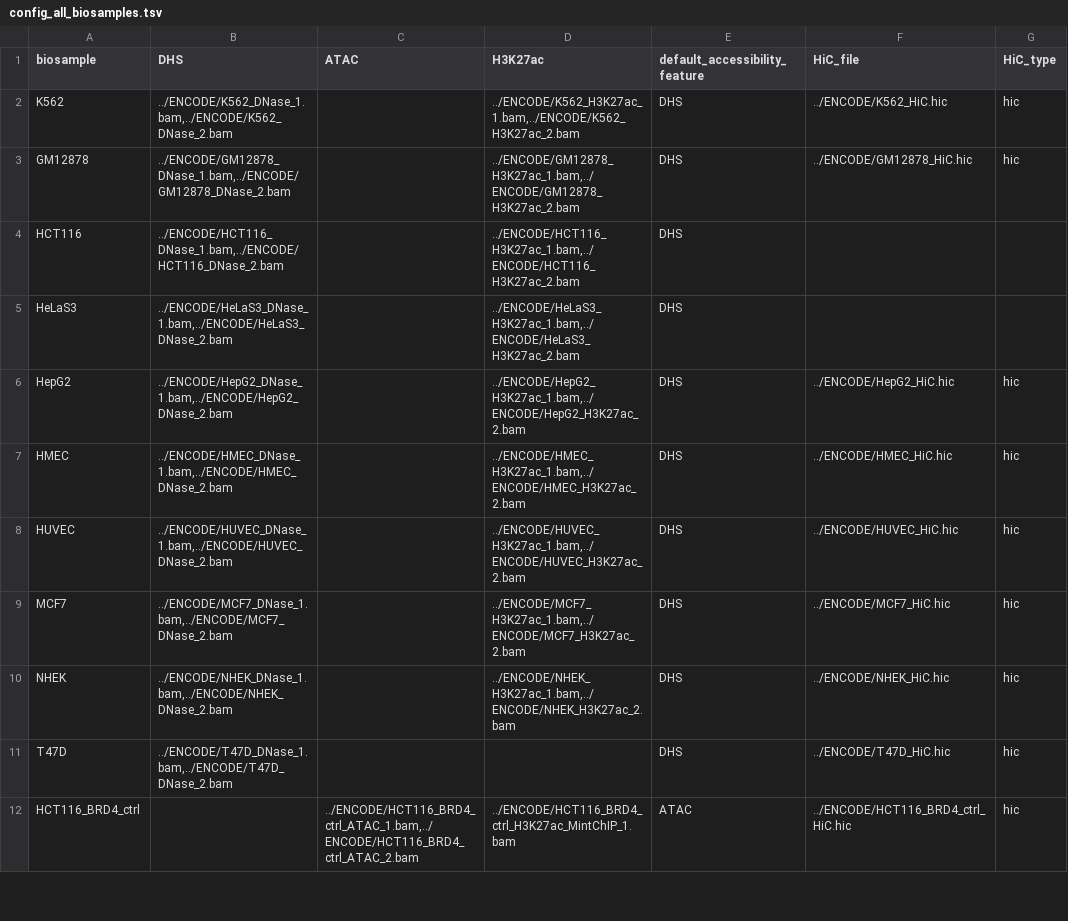
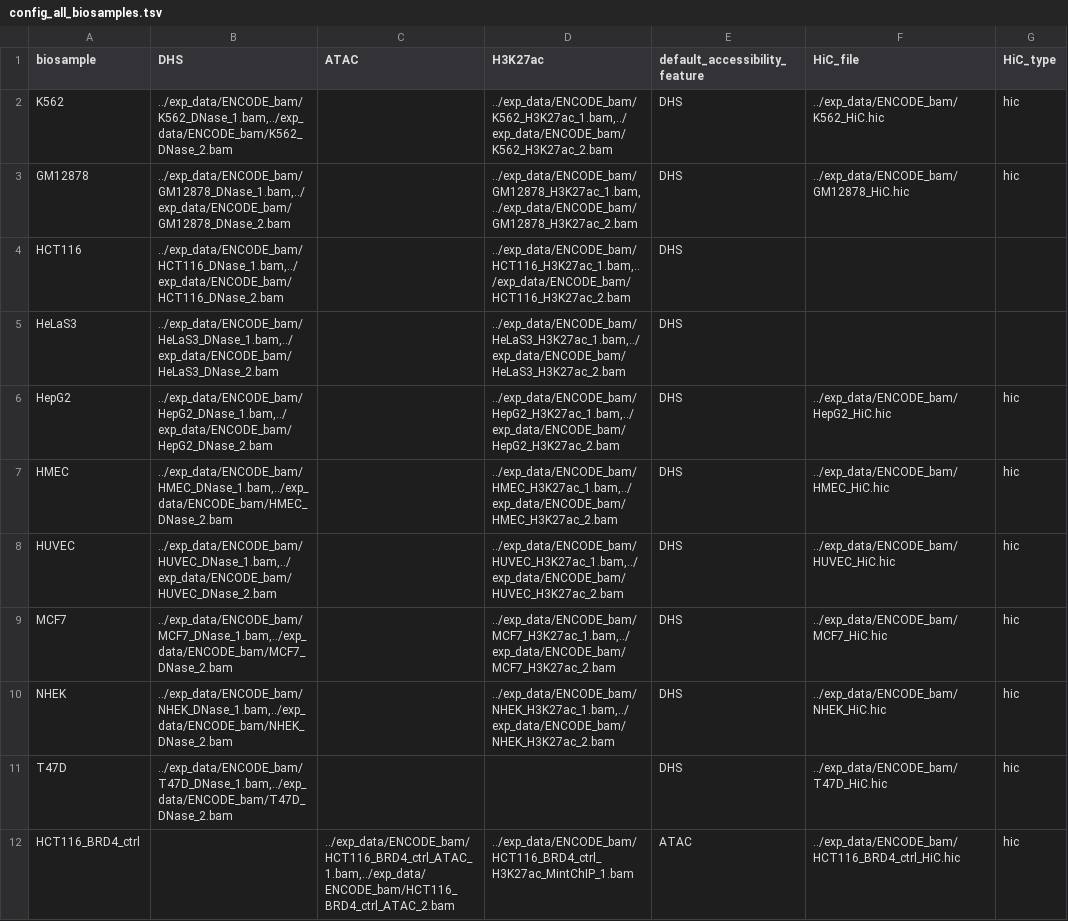
Before and after one commit to HanLabUNLV/ABC_local, a TSV file: config/config_all_biosamples.tsv, drawn as a sheet; only a part is shown; the diff covers the shown part only; the diff names each change by its address in the sheet, - before the commit and + after, or states it on an @@ line.

```diff
--- a/config/config_all_biosamples.tsv
+++ b/config/config_all_biosamples.tsv
-B2 (DHS): ../ENCODE/K562_DNase_1.bam,../ENCODE/K562_DNase_2.bam
+B2 (DHS): ../exp_data/ENCODE_bam/K562_DNase_1.bam,../exp_data/ENCODE_bam/K562_DNase_2.bam
-D2 (H3K27ac): ../ENCODE/K562_H3K27ac_1.bam,../ENCODE/K562_H3K27ac_2.bam
+D2 (H3K27ac): ../exp_data/ENCODE_bam/K562_H3K27ac_1.bam,../exp_data/ENCODE_bam/K562_H3K27ac_2.bam
-F2 (HiC_file): ../ENCODE/K562_HiC.hic
+F2 (HiC_file): ../exp_data/ENCODE_bam/K562_HiC.hic
-B3 (DHS): ../ENCODE/GM12878_DNase_1.bam,../ENCODE/GM12878_DNase_2.bam
+B3 (DHS): ../exp_data/ENCODE_bam/GM12878_DNase_1.bam,../exp_data/ENCODE_bam/GM12878_DNase_2.bam
-D3 (H3K27ac): ../ENCODE/GM12878_H3K27ac_1.bam,../ENCODE/GM12878_H3K27ac_2.bam
+D3 (H3K27ac): ../exp_data/ENCODE_bam/GM12878_H3K27ac_1.bam,../exp_data/ENCODE_bam/GM12878_H3K27ac_2.bam
-F3 (HiC_file): ../ENCODE/GM12878_HiC.hic
+F3 (HiC_file): ../exp_data/ENCODE_bam/GM12878_HiC.hic
-B4 (DHS): ../ENCODE/HCT116_DNase_1.bam,../ENCODE/HCT116_DNase_2.bam
+B4 (DHS): ../exp_data/ENCODE_bam/HCT116_DNase_1.bam,../exp_data/ENCODE_bam/HCT116_DNase_2.bam
-D4 (H3K27ac): ../ENCODE/HCT116_H3K27ac_1.bam,../ENCODE/HCT116_H3K27ac_2.bam
+D4 (H3K27ac): ../exp_data/ENCODE_bam/HCT116_H3K27ac_1.bam,../exp_data/ENCODE_bam/HCT116_H3K27ac_2.bam
-B5 (DHS): ../ENCODE/HeLaS3_DNase_1.bam,../ENCODE/HeLaS3_DNase_2.bam
+B5 (DHS): ../exp_data/ENCODE_bam/HeLaS3_DNase_1.bam,../exp_data/ENCODE_bam/HeLaS3_DNase_2.bam
-D5 (H3K27ac): ../ENCODE/HeLaS3_H3K27ac_1.bam,../ENCODE/HeLaS3_H3K27ac_2.bam
+D5 (H3K27ac): ../exp_data/ENCODE_bam/HeLaS3_H3K27ac_1.bam,../exp_data/ENCODE_bam/HeLaS3_H3K27ac_2.bam
-B6 (DHS): ../ENCODE/HepG2_DNase_1.bam,../ENCODE/HepG2_DNase_2.bam
+B6 (DHS): ../exp_data/ENCODE_bam/HepG2_DNase_1.bam,../exp_data/ENCODE_bam/HepG2_DNase_2.bam
-D6 (H3K27ac): ../ENCODE/HepG2_H3K27ac_1.bam,../ENCODE/HepG2_H3K27ac_2.bam
+D6 (H3K27ac): ../exp_data/ENCODE_bam/HepG2_H3K27ac_1.bam,../exp_data/ENCODE_bam/HepG2_H3K27ac_2.bam
-F6 (HiC_file): ../ENCODE/HepG2_HiC.hic
+F6 (HiC_file): ../exp_data/ENCODE_bam/HepG2_HiC.hic
-B7 (DHS): ../ENCODE/HMEC_DNase_1.bam,../ENCODE/HMEC_DNase_2.bam
+B7 (DHS): ../exp_data/ENCODE_bam/HMEC_DNase_1.bam,../exp_data/ENCODE_bam/HMEC_DNase_2.bam
-D7 (H3K27ac): ../ENCODE/HMEC_H3K27ac_1.bam,../ENCODE/HMEC_H3K27ac_2.bam
+D7 (H3K27ac): ../exp_data/ENCODE_bam/HMEC_H3K27ac_1.bam,../exp_data/ENCODE_bam/HMEC_H3K27ac_2.bam
-F7 (HiC_file): ../ENCODE/HMEC_HiC.hic
+F7 (HiC_file): ../exp_data/ENCODE_bam/HMEC_HiC.hic
-B8 (DHS): ../ENCODE/HUVEC_DNase_1.bam,../ENCODE/HUVEC_DNase_2.bam
+B8 (DHS): ../exp_data/ENCODE_bam/HUVEC_DNase_1.bam,../exp_data/ENCODE_bam/HUVEC_DNase_2.bam
-D8 (H3K27ac): ../ENCODE/HUVEC_H3K27ac_1.bam,../ENCODE/HUVEC_H3K27ac_2.bam
+D8 (H3K27ac): ../exp_data/ENCODE_bam/HUVEC_H3K27ac_1.bam,../exp_data/ENCODE_bam/HUVEC_H3K27ac_2.bam
-F8 (HiC_file): ../ENCODE/HUVEC_HiC.hic
+F8 (HiC_file): ../exp_data/ENCODE_bam/HUVEC_HiC.hic
-B9 (DHS): ../ENCODE/MCF7_DNase_1.bam,../ENCODE/MCF7_DNase_2.bam
+B9 (DHS): ../exp_data/ENCODE_bam/MCF7_DNase_1.bam,../exp_data/ENCODE_bam/MCF7_DNase_2.bam
-D9 (H3K27ac): ../ENCODE/MCF7_H3K27ac_1.bam,../ENCODE/MCF7_H3K27ac_2.bam
+D9 (H3K27ac): ../exp_data/ENCODE_bam/MCF7_H3K27ac_1.bam,../exp_data/ENCODE_bam/MCF7_H3K27ac_2.bam
-F9 (HiC_file): ../ENCODE/MCF7_HiC.hic
+F9 (HiC_file): ../exp_data/ENCODE_bam/MCF7_HiC.hic
-B10 (DHS): ../ENCODE/NHEK_DNase_1.bam,../ENCODE/NHEK_DNase_2.bam
+B10 (DHS): ../exp_data/ENCODE_bam/NHEK_DNase_1.bam,../exp_data/ENCODE_bam/NHEK_DNase_2.bam
-D10 (H3K27ac): ../ENCODE/NHEK_H3K27ac_1.bam,../ENCODE/NHEK_H3K27ac_2.bam
+D10 (H3K27ac): ../exp_data/ENCODE_bam/NHEK_H3K27ac_1.bam,../exp_data/ENCODE_bam/NHEK_H3K27ac_2.bam
-F10 (HiC_file): ../ENCODE/NHEK_HiC.hic
+F10 (HiC_file): ../exp_data/ENCODE_bam/NHEK_HiC.hic
-B11 (DHS): ../ENCODE/T47D_DNase_1.bam,../ENCODE/T47D_DNase_2.bam
+B11 (DHS): ../exp_data/ENCODE_bam/T47D_DNase_1.bam,../exp_data/ENCODE_bam/T47D_DNase_2.bam
-F11 (HiC_file): ../ENCODE/T47D_HiC.hic
+F11 (HiC_file): ../exp_data/ENCODE_bam/T47D_HiC.hic
-C12 (ATAC): ../ENCODE/HCT116_BRD4_ctrl_ATAC_1.bam,../ENCODE/HCT116_BRD4_ctrl_ATAC_2.bam
+C12 (ATAC): ../exp_data/ENCODE_bam/HCT116_BRD4_ctrl_ATAC_1.bam,../exp_data/ENCODE_bam/HCT116_BRD4_ctrl_ATAC_2.bam
-D12 (H3K27ac): ../ENCODE/HCT116_BRD4_ctrl_H3K27ac_MintChIP_1.bam
+D12 (H3K27ac): ../exp_data/ENCODE_bam/HCT116_BRD4_ctrl_H3K27ac_MintChIP_1.bam
-F12 (HiC_file): ../ENCODE/HCT116_BRD4_ctrl_HiC.hic
+F12 (HiC_file): ../exp_data/ENCODE_bam/HCT116_BRD4_ctrl_HiC.hic
```
Also changed, not shown: 45 edited cells elsewhere in this file, config/config_HCT116.tsv, config/config_K562_GM12878.tsv, 30 other files.
